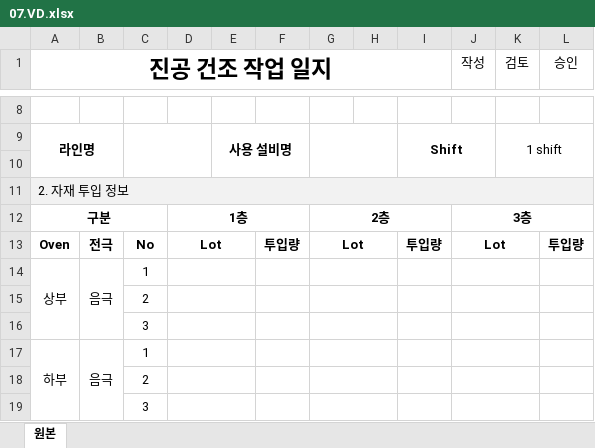
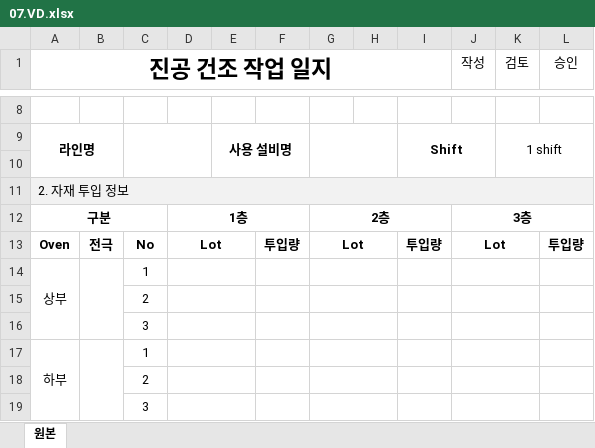
Before and after one commit to euro-cell/MES_BE, an Excel workbook: src/assets/worklog/07.VD.xlsx, sheet 원본, drawn as a sheet; only a part is shown, gaps mark what is left out; values as stored, in another font and other column widths than the file's, no borders; the diff names each change by its address in the sheet, - before the commit and + after, or states it on an @@ line.

```diff
--- a/src/assets/worklog/07.VD.xlsx (sheet 원본)
+++ b/src/assets/worklog/07.VD.xlsx (sheet 원본)
-B14: 음극
+B14: (empty)
-B17: 음극
+B17: (empty)
```
Also changed, not shown: 3 other files.
